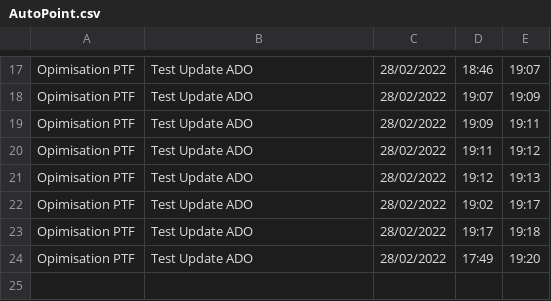
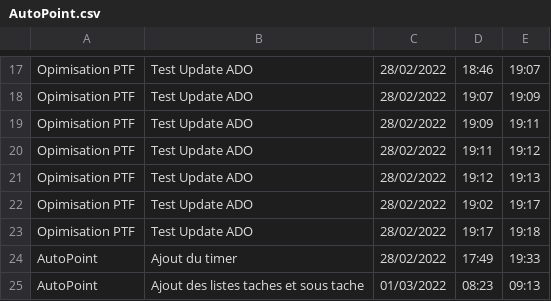
Before and after one commit to VisualDev-FR/AutoPoint, a CSV file: AutoPoint.csv, drawn as a sheet; only a part is shown, gaps mark what is left out.

Commit message:
Ajout des listes tache + sous-tache Gestion dynamique de du texte dans le bouton pointage

```diff
--- a/AutoPoint.csv
+++ b/AutoPoint.csv
@@ -23,2 +23,3 @@ Opimisation PTF;Test Update ADO;28/02/2022;19:02;19:17
 Opimisation PTF;Test Update ADO;28/02/2022;19:17;19:18
-Opimisation PTF;Test Update ADO;28/02/2022;17:49;19:20
+AutoPoint;Ajout du timer;28/02/2022;17:49;19:33
+AutoPoint;Ajout des listes taches et sous tache;01/03/2022;08:23;09:13
```
Also changed, not shown: 9 other files.
